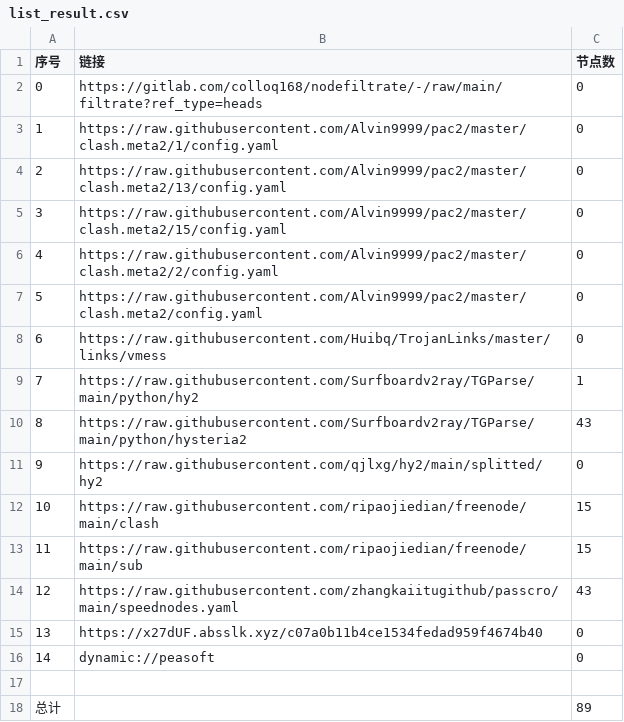
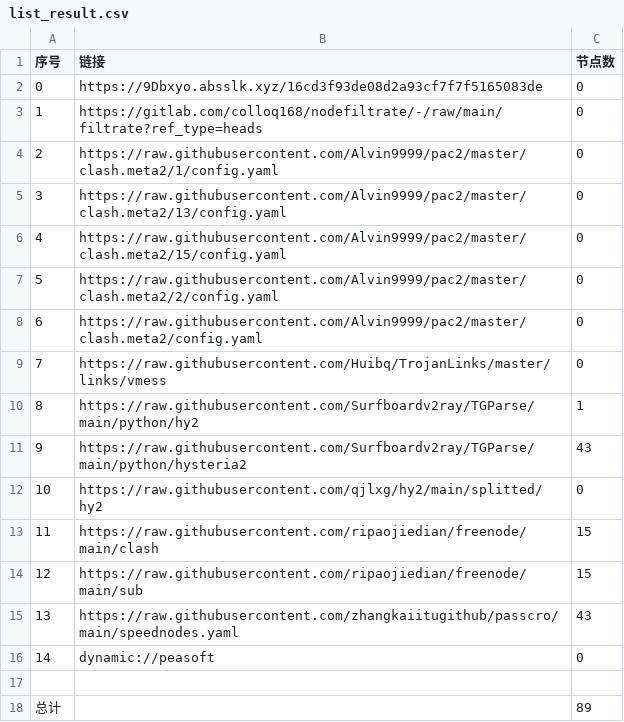
Before and after one commit to hanxiaochan/AutoMergePublicNodes, a CSV file: list_result.csv, drawn as a sheet; removed rows and columns are numbered as before the commit, all else as after; the diff names each change by its address in the sheet, - before the commit and + after, or states it on an @@ line.

```diff
--- a/list_result.csv
+++ b/list_result.csv
+row 2: 0 | https://9Dbxyo.absslk.xyz/16cd3f93de08d2a93cf7f7f5165083de | 0
@@ column A (序号) renumbered between rows 3 and 15 @@
-row 15: 13 | https://x27dUF.absslk.xyz/c07a0b11b4ce1534fedad959f4674b40 | 0
```
Also changed, not shown: 21 other files.
